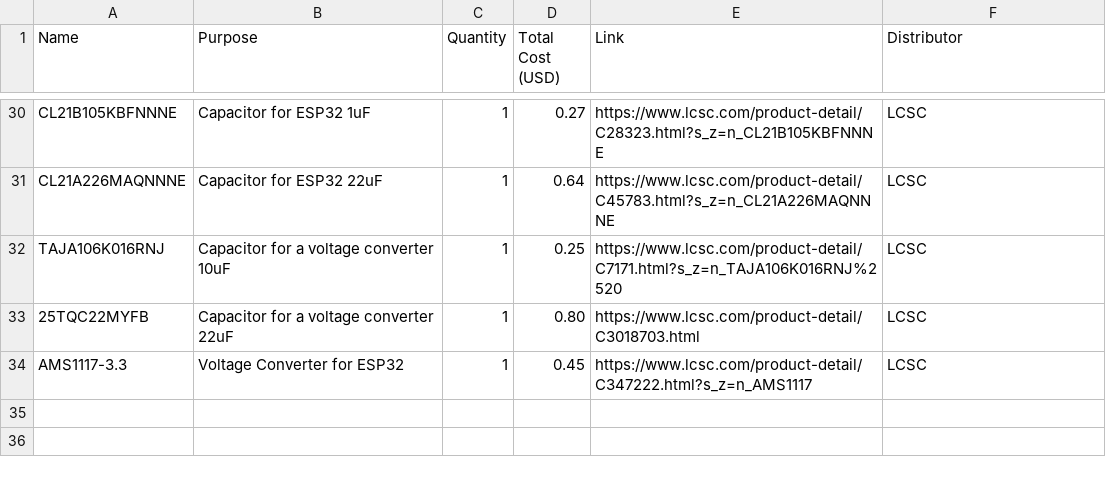
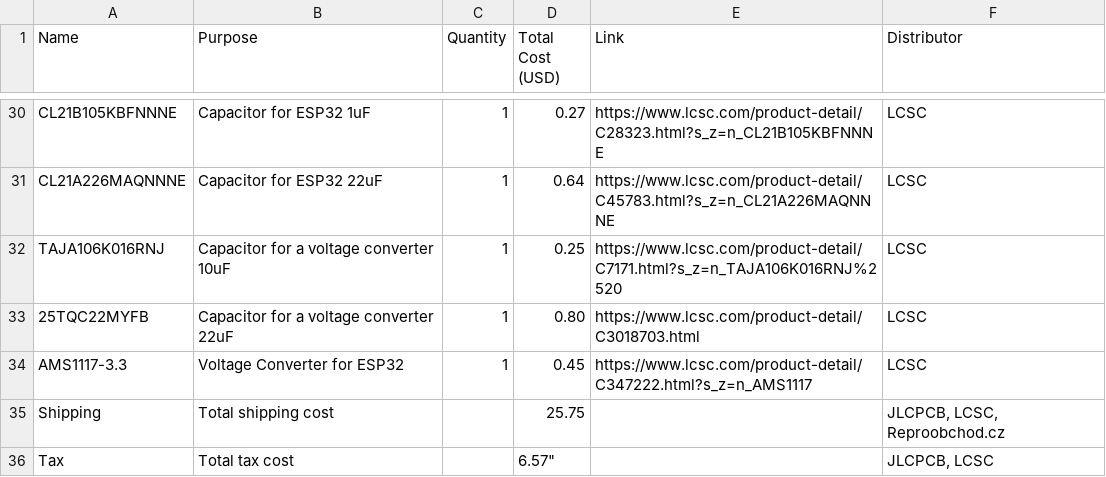
Before and after one commit to Matyas604/Voice-assistant-for-HA, a CSV file: BOM.csv, drawn as a sheet; only a part is shown, gaps mark what is left out; the diff names each change by its address in the sheet, - before the commit and + after, or states it on an @@ line.

Commit message:
Done

```diff
--- a/BOM.csv
+++ b/BOM.csv
+row 35: Shipping | Total shipping cost |  | 25.75 |  | JLCPCB, LCSC, Reproobchod.cz
+row 36: Tax | Total tax cost |  | 6.57" |  | JLCPCB, LCSC
```
